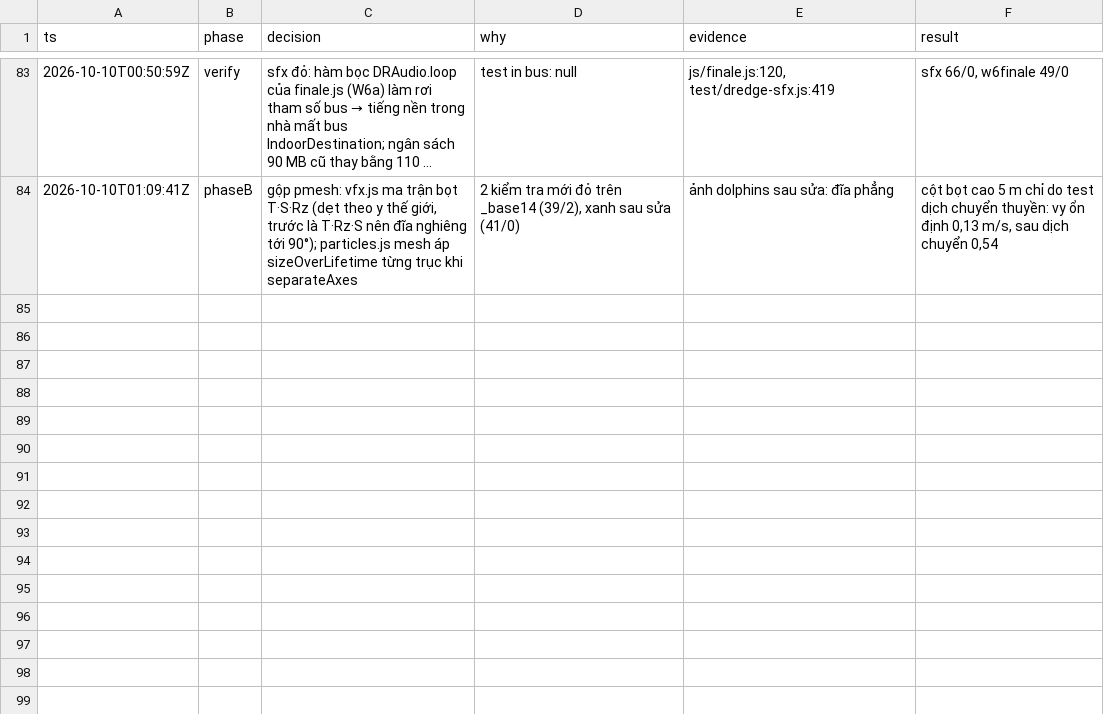
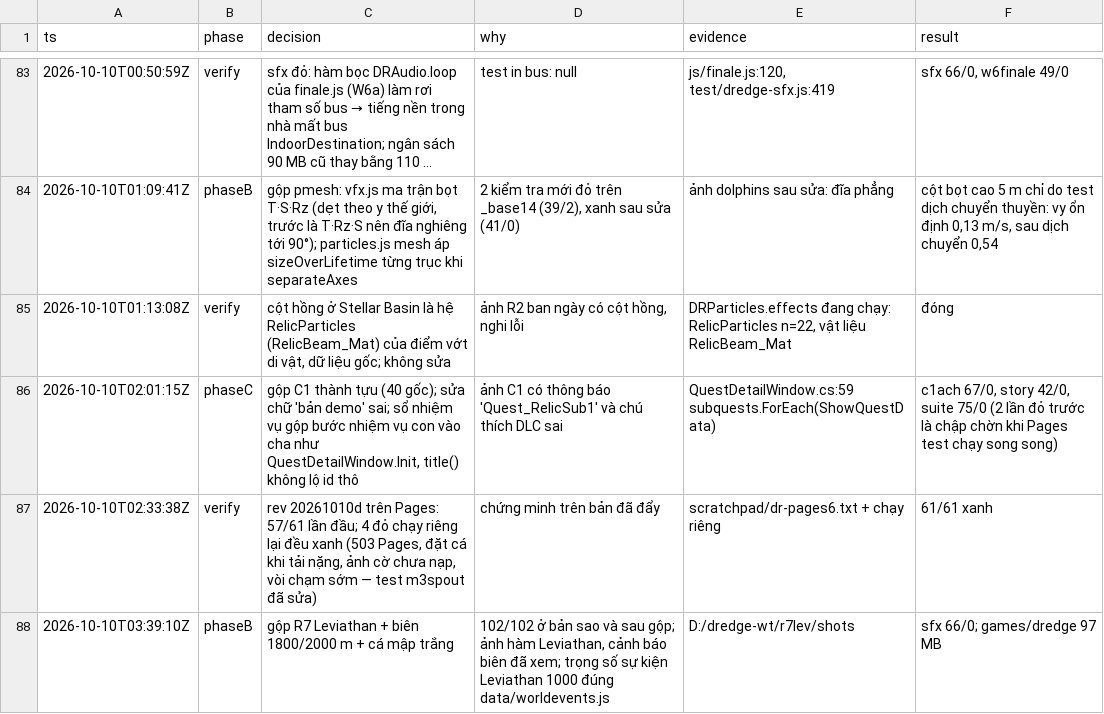
Before and after one commit to poke5121999-art/survivor-web-hub, a TSV file: brain/plans/dredge-clips/decisions.tsv, drawn as a sheet; only a part is shown, gaps mark what is left out; long unchanged cells end in …; the diff names each change by its address in the sheet, - before the commit and + after, or states it on an @@ line.

```diff
--- a/brain/plans/dredge-clips/decisions.tsv
+++ b/brain/plans/dredge-clips/decisions.tsv
+row 85: 2026-10-10T01:13:08Z | verify | cột hồng ở Stellar Basin là hệ RelicParticles (RelicBeam_Mat) của điểm vớt di vật, dữ liệu gốc; không sửa | ảnh R2 ban ngày có cột hồng, nghi lỗi | DRParticles.effects đang chạy: RelicParticles n=22, vật liệu RelicBeam_Mat | đóng
+row 86: 2026-10-10T02:01:15Z | phaseC | gộp C1 thành tựu (40 gốc); sửa chữ 'bản demo' sai; sổ nhiệm vụ gộp bước nhiệm vụ con vào cha như QuestDetailWindow.Init, title() không lộ id thô | ảnh C1 có thông báo 'Quest_RelicSub1' và chú thích DLC sai | QuestDetailWindow.cs:59 subquests.ForEach(ShowQuestData) | c1ach 67/0, story 42/0, suite 75/0 (2 lần đỏ trước là chập chờn khi Pages test chạy song song)
+row 87: 2026-10-10T02:33:38Z | verify | rev 20261010d trên Pages: 57/61 lần đầu; 4 đỏ chạy riêng lại đều xanh (503 Pages, đặt cá khi tải nặng, ảnh cờ chưa nạp, vòi chạm sớm — test m3spout đã sửa) | chứng minh trên bản đã đẩy | scratchpad/dr-pages6.txt + chạy riêng | 61/61 xanh
+row 88: 2026-10-10T03:39:10Z | phaseB | gộp R7 Leviathan + biên 1800/2000 m + cá mập trắng | 102/102 ở bản sao và sau gộp; ảnh hàm Leviathan, cảnh báo biên đã xem; trọng số sự kiện Leviathan 1000 đúng data/worldevents.js | D:/dredge-wt/r7lev/shots | sfx 66/0; games/dredge 97 MB
```
Also changed, not shown: 32 other files.
